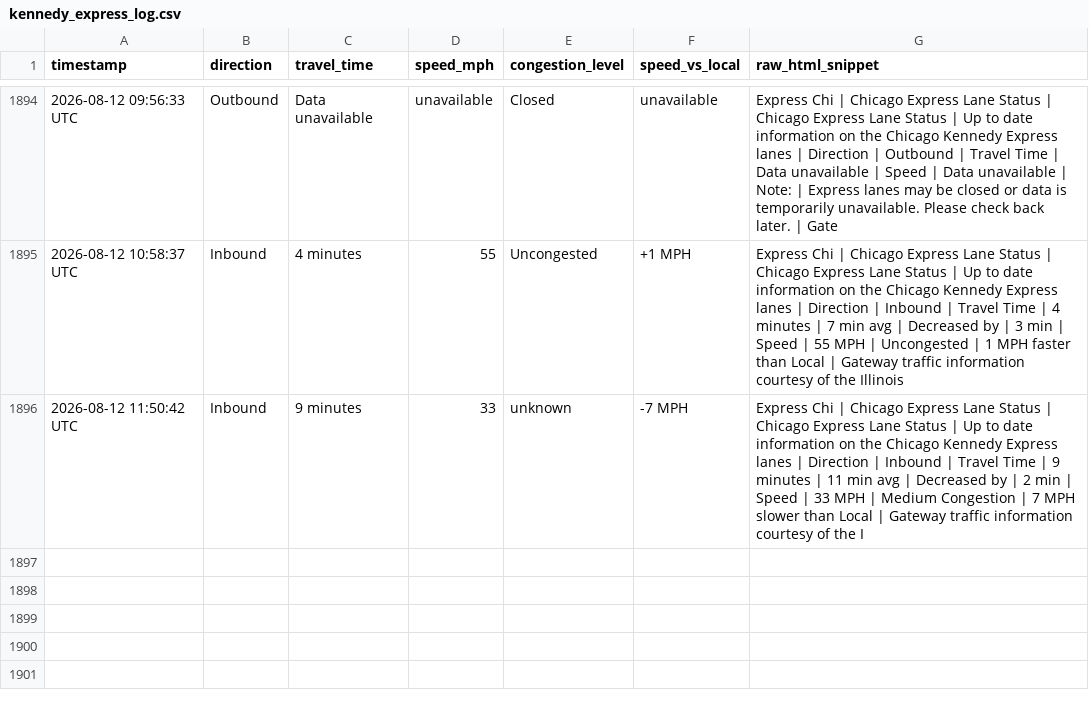
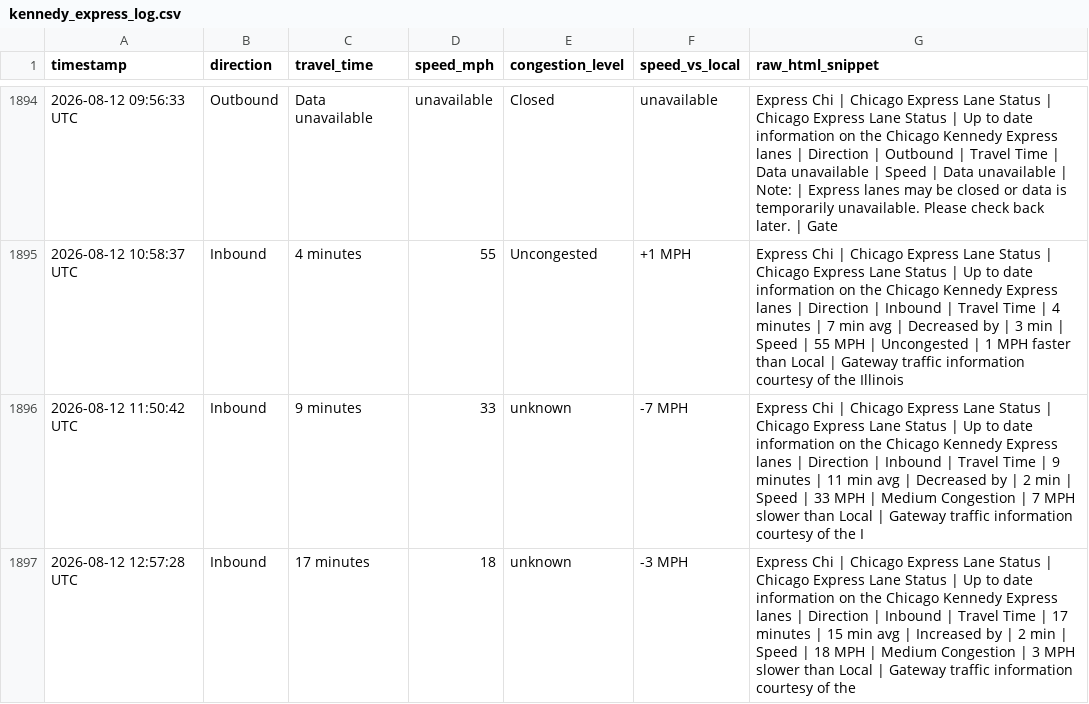
Before and after one commit to yvokino/kennedy-express-monitor, a CSV file: data/kennedy_express_log.csv, drawn as a sheet; only a part is shown, gaps mark what is left out; the diff names each change by its address in the sheet, - before the commit and + after, or states it on an @@ line.

```diff
--- a/data/kennedy_express_log.csv
+++ b/data/kennedy_express_log.csv
+row 1897: 2026-08-12 12:57:28 UTC | Inbound | 17 minutes | 18 | unknown | -3 MPH | Express Chi | Chicago Express Lane Status | Chicago Express Lane Status | Up to date information on the Chicago Kennedy Express lanes | Direction | Inbound | Travel Time | 17 minutes | 15 min avg | Increased by | 2 min | Speed | 18 MPH | Medium Congestion | 3 MPH slower than Local | Gateway traffic information courtesy of the
```
